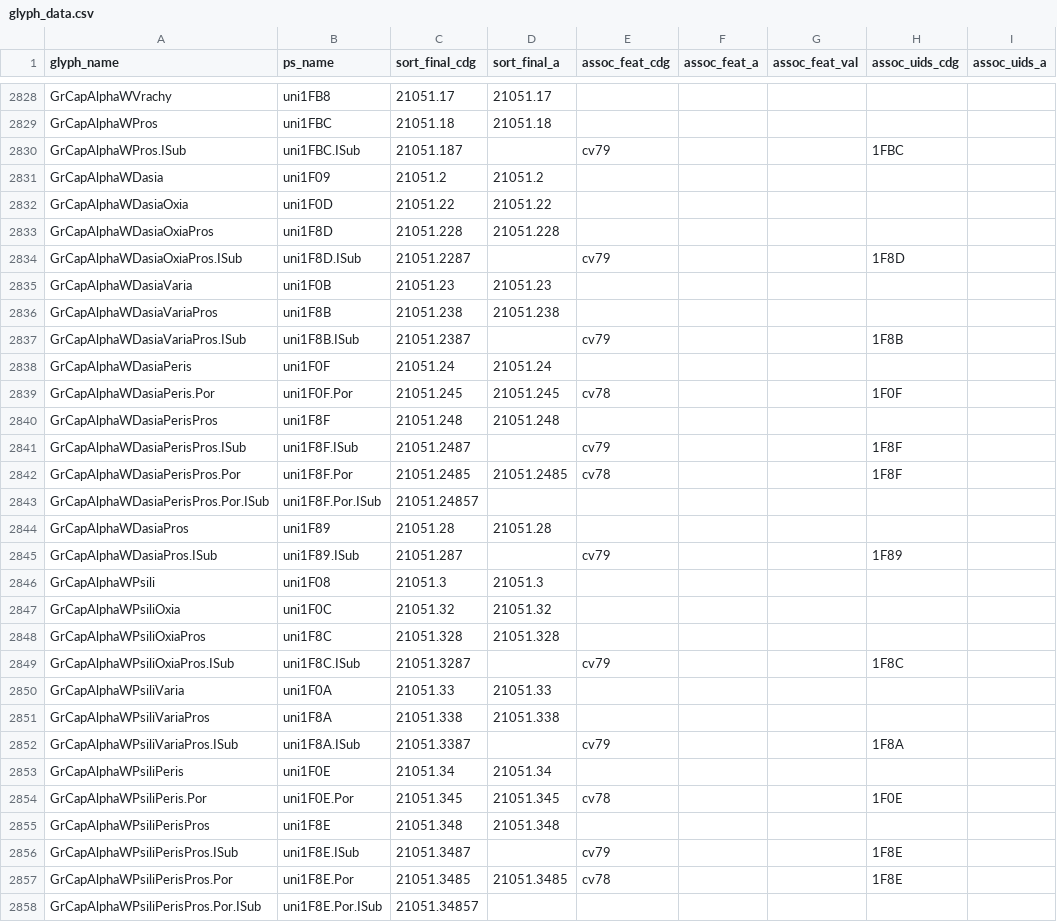
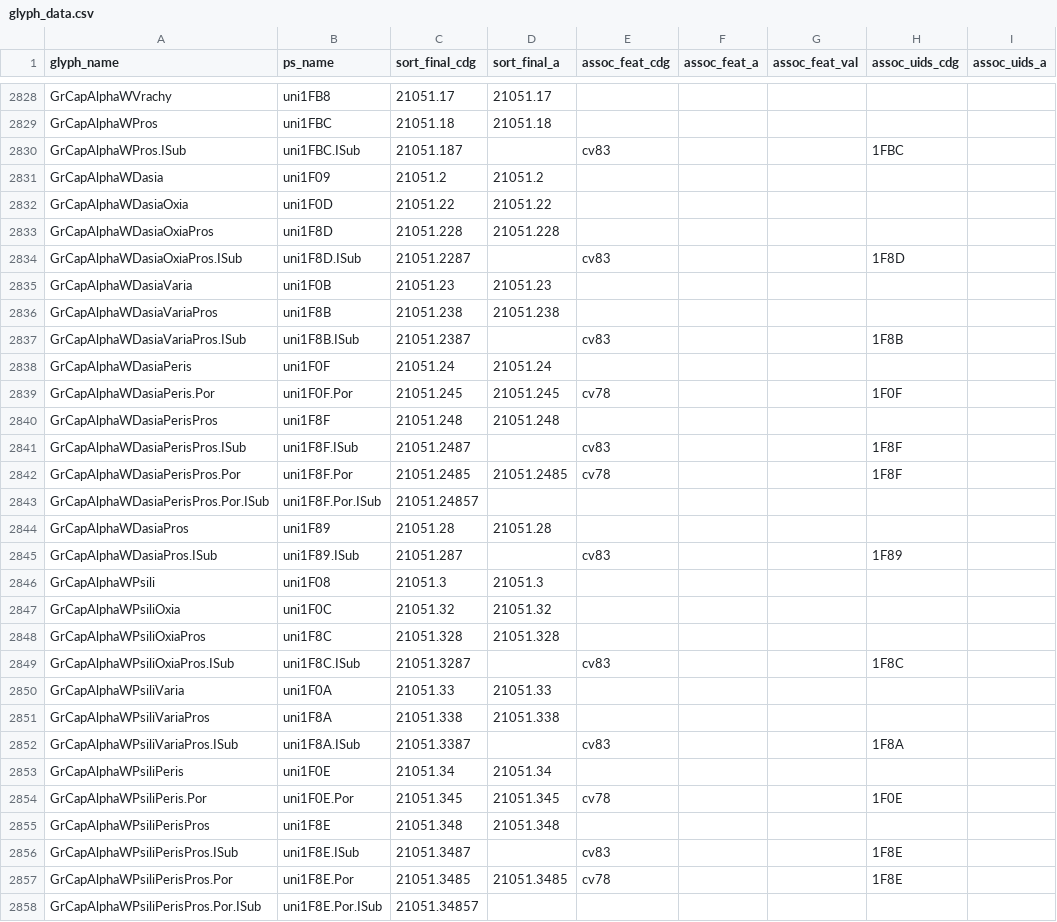
Before and after one commit to silnrsi/font-gentium, a CSV file: source/glyph_data.csv, drawn as a sheet; only a part is shown, gaps mark what is left out; the diff covers the shown part only.

```diff
--- a/source/glyph_data.csv
+++ b/source/glyph_data.csv
@@ -2829,3 +2829,3 @@ GrCapAlphaWVrachy,uni1FB8,21051.17,21051.17,,,,,
 GrCapAlphaWPros,uni1FBC,21051.18,21051.18,,,,,
-GrCapAlphaWPros.ISub,uni1FBC.ISub,21051.187,,cv79,,,1FBC,
+GrCapAlphaWPros.ISub,uni1FBC.ISub,21051.187,,cv83,,,1FBC,
 GrCapAlphaWDasia,uni1F09,21051.2,21051.2,,,,,
@@ -2833,6 +2833,6 @@ GrCapAlphaWDasiaOxia,uni1F0D,21051.22,21051.22,,,,,
 GrCapAlphaWDasiaOxiaPros,uni1F8D,21051.228,21051.228,,,,,
-GrCapAlphaWDasiaOxiaPros.ISub,uni1F8D.ISub,21051.2287,,cv79,,,1F8D,
+GrCapAlphaWDasiaOxiaPros.ISub,uni1F8D.ISub,21051.2287,,cv83,,,1F8D,
 GrCapAlphaWDasiaVaria,uni1F0B,21051.23,21051.23,,,,,
 GrCapAlphaWDasiaVariaPros,uni1F8B,21051.238,21051.238,,,,,
-GrCapAlphaWDasiaVariaPros.ISub,uni1F8B.ISub,21051.2387,,cv79,,,1F8B,
+GrCapAlphaWDasiaVariaPros.ISub,uni1F8B.ISub,21051.2387,,cv83,,,1F8B,
 GrCapAlphaWDasiaPeris,uni1F0F,21051.24,21051.24,,,,,
@@ -2840,3 +2840,3 @@ GrCapAlphaWDasiaPeris.Por,uni1F0F.Por,21051.245,21051.245,cv78,,,1F0F,
 GrCapAlphaWDasiaPerisPros,uni1F8F,21051.248,21051.248,,,,,
-GrCapAlphaWDasiaPerisPros.ISub,uni1F8F.ISub,21051.2487,,cv79,,,1F8F,
+GrCapAlphaWDasiaPerisPros.ISub,uni1F8F.ISub,21051.2487,,cv83,,,1F8F,
 GrCapAlphaWDasiaPerisPros.Por,uni1F8F.Por,21051.2485,21051.2485,cv78,,,1F8F,
@@ -2844,3 +2844,3 @@ GrCapAlphaWDasiaPerisPros.Por.ISub,uni1F8F.Por.ISub,21051.24857,,,,,,
 GrCapAlphaWDasiaPros,uni1F89,21051.28,21051.28,,,,,
-GrCapAlphaWDasiaPros.ISub,uni1F89.ISub,21051.287,,cv79,,,1F89,
+GrCapAlphaWDasiaPros.ISub,uni1F89.ISub,21051.287,,cv83,,,1F89,
 GrCapAlphaWPsili,uni1F08,21051.3,21051.3,,,,,
@@ -2848,6 +2848,6 @@ GrCapAlphaWPsiliOxia,uni1F0C,21051.32,21051.32,,,,,
 GrCapAlphaWPsiliOxiaPros,uni1F8C,21051.328,21051.328,,,,,
-GrCapAlphaWPsiliOxiaPros.ISub,uni1F8C.ISub,21051.3287,,cv79,,,1F8C,
+GrCapAlphaWPsiliOxiaPros.ISub,uni1F8C.ISub,21051.3287,,cv83,,,1F8C,
 GrCapAlphaWPsiliVaria,uni1F0A,21051.33,21051.33,,,,,
 GrCapAlphaWPsiliVariaPros,uni1F8A,21051.338,21051.338,,,,,
-GrCapAlphaWPsiliVariaPros.ISub,uni1F8A.ISub,21051.3387,,cv79,,,1F8A,
+GrCapAlphaWPsiliVariaPros.ISub,uni1F8A.ISub,21051.3387,,cv83,,,1F8A,
 GrCapAlphaWPsiliPeris,uni1F0E,21051.34,21051.34,,,,,
@@ -2855,3 +2855,3 @@ GrCapAlphaWPsiliPeris.Por,uni1F0E.Por,21051.345,21051.345,cv78,,,1F0E,
 GrCapAlphaWPsiliPerisPros,uni1F8E,21051.348,21051.348,,,,,
-GrCapAlphaWPsiliPerisPros.ISub,uni1F8E.ISub,21051.3487,,cv79,,,1F8E,
+GrCapAlphaWPsiliPerisPros.ISub,uni1F8E.ISub,21051.3487,,cv83,,,1F8E,
 GrCapAlphaWPsiliPerisPros.Por,uni1F8E.Por,21051.3485,21051.3485,cv78,,,1F8E,
```
Also changed, not shown: 19 edited cells elsewhere in this file, 12 other files.
